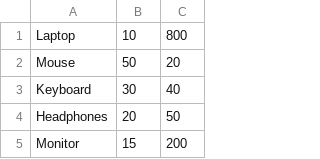
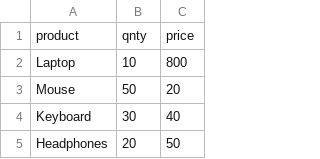
Before and after one commit to amarkakde/python47, a CSV file: data.csv, drawn as a sheet; only a part is shown; the shorter side is filled out with more unchanged rows.

```diff
--- a/data.csv
+++ b/data.csv
@@ -1 +1,2 @@
+product,qnty,price
 Laptop,10,800
```
Also changed, not shown: 3 other files.
